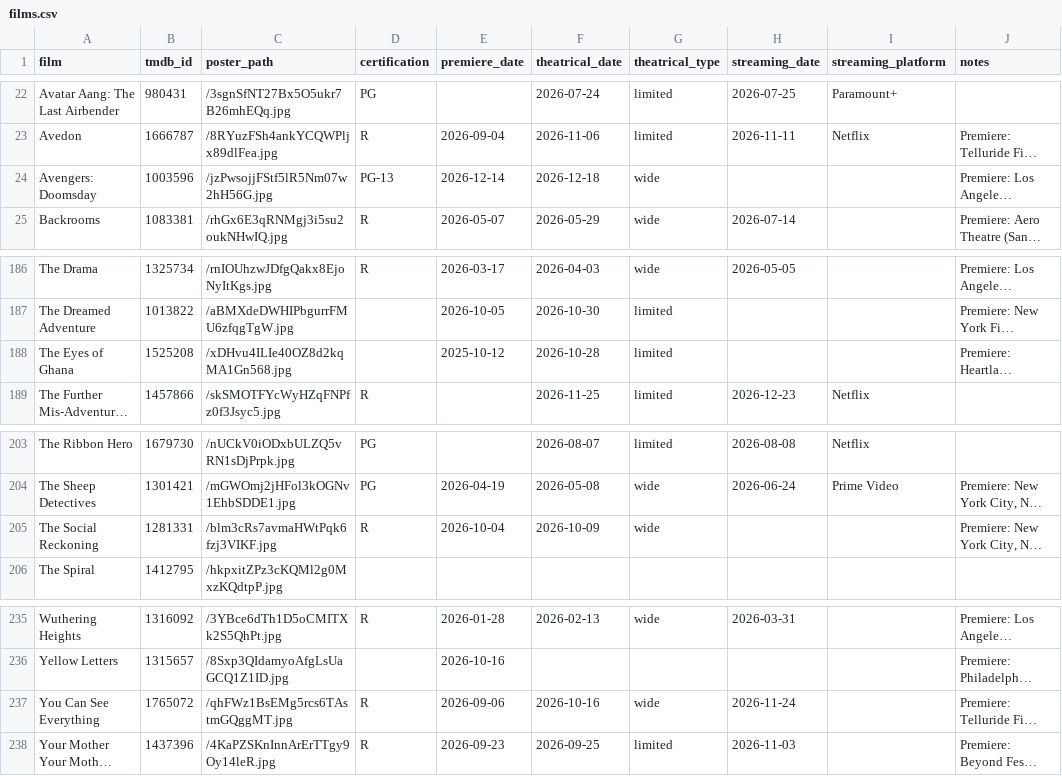
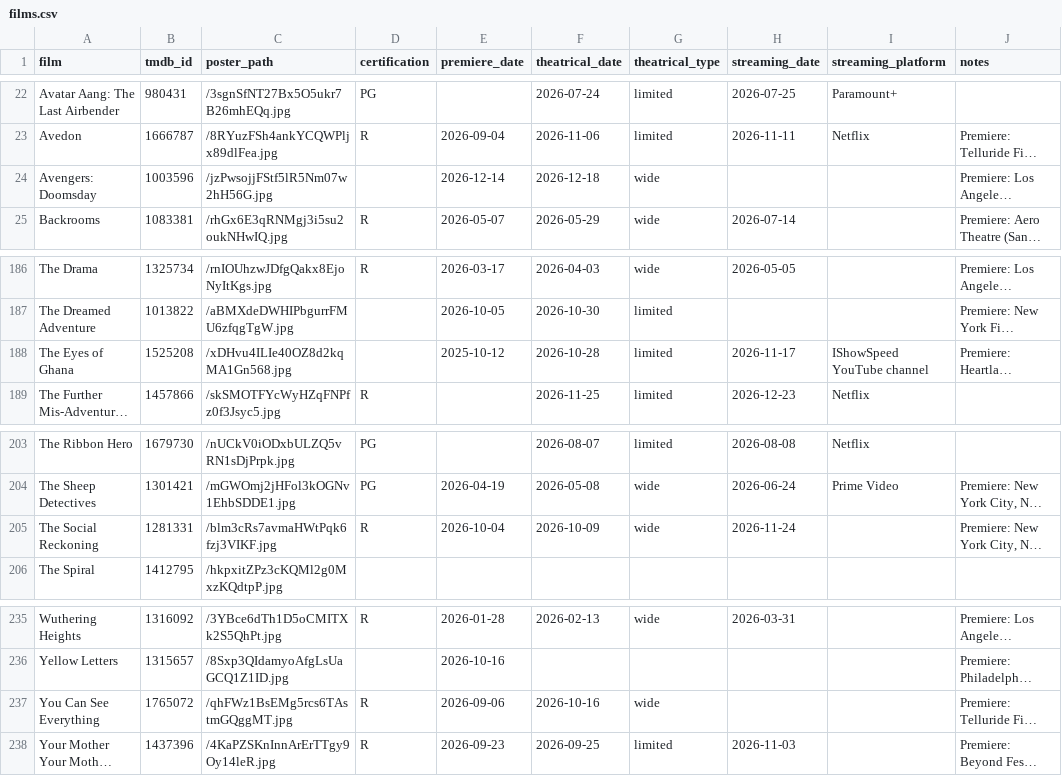
Before and after one commit to mattheuscolyn/oscars-dashboard, a CSV file: data/films.csv, drawn as a sheet; only a part is shown, gaps mark what is left out; long unchanged cells end in …; the diff names each change by its address in the sheet, - before the commit and + after, or states it on an @@ line.

```diff
--- a/data/films.csv
+++ b/data/films.csv
-D24 (certification): PG-13
+D24 (certification): (empty)
-H188 (streaming_date): (empty)
+H188 (streaming_date): 2026-11-17
-I188 (streaming_platform): (empty)
+I188 (streaming_platform): IShowSpeed YouTube channel
-H205 (streaming_date): (empty)
+H205 (streaming_date): 2026-11-24
-H237 (streaming_date): 2026-11-24
+H237 (streaming_date): (empty)
```
Also changed, not shown: 1 other file.
